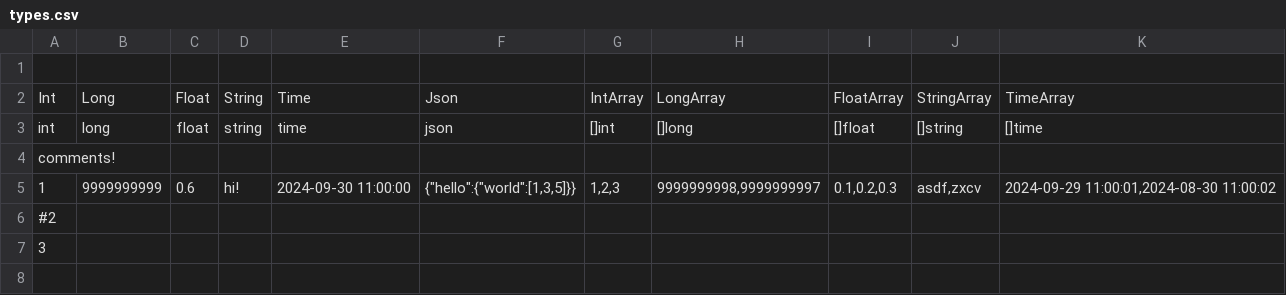
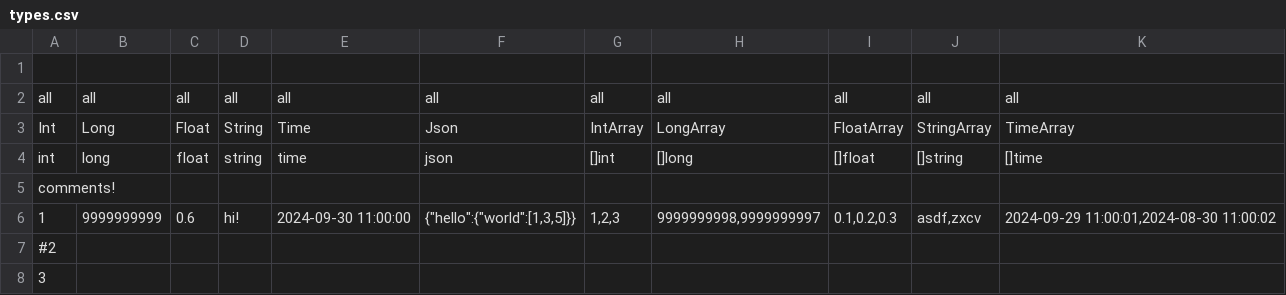
Before and after one commit to unsafe9/nestcsv, a CSV file: examples/csv/types.csv, drawn as a sheet; the diff names each change by its address in the sheet, - before the commit and + after, or states it on an @@ line.

```diff
--- a/examples/csv/types.csv
+++ b/examples/csv/types.csv
+row 2: all | all | all | all | all | all | all | all | all | all | all
```
Also changed, not shown: examples/csv/complex.csv, 24 other files.
